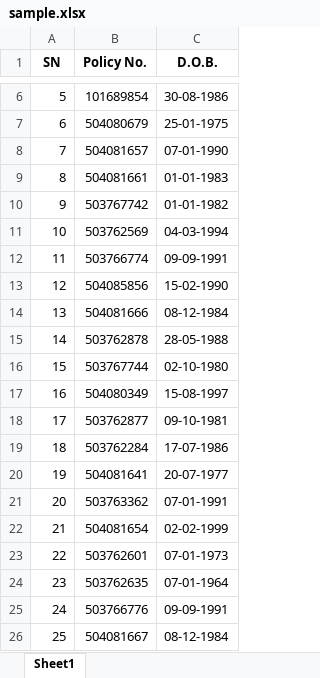
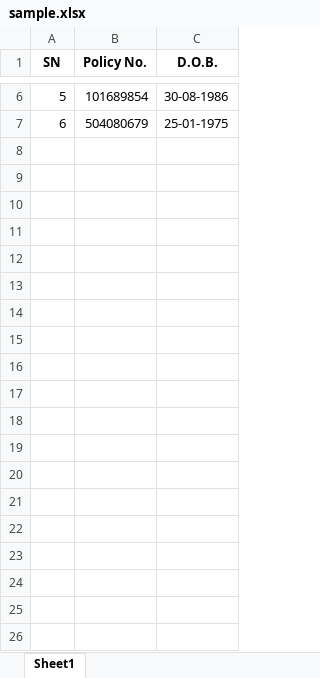
Before and after one commit to n10aparna/LIC_Automation_Project, an Excel workbook: data/sample.xlsx, sheet Sheet1, drawn as a sheet; only a part is shown, gaps mark what is left out; values as stored, in another font and other column widths than the file's, no borders; the diff covers the shown part only; the diff names each change by its address in the sheet, - before the commit and + after, or states it on an @@ line.

Commit message:
Initial commit

```diff
--- a/data/sample.xlsx (sheet Sheet1)
+++ b/data/sample.xlsx (sheet Sheet1)
-row 8: 7 | 504081657 | 07-01-1990
-row 9: 8 | 504081661 | 01-01-1983
-row 10: 9 | 503767742 | 01-01-1982
-row 11: 10 | 503762569 | 04-03-1994
-row 12: 11 | 503766774 | 09-09-1991
-row 13: 12 | 504085856 | 15-02-1990
-row 14: 13 | 504081666 | 08-12-1984
-row 15: 14 | 503762878 | 28-05-1988
-row 16: 15 | 503767744 | 02-10-1980
-row 17: 16 | 504080349 | 15-08-1997
-row 18: 17 | 503762877 | 09-10-1981
-row 19: 18 | 503762284 | 17-07-1986
-row 20: 19 | 504081641 | 20-07-1977
-row 21: 20 | 503763362 | 07-01-1991
-row 22: 21 | 504081654 | 02-02-1999
-row 23: 22 | 503762601 | 07-01-1973
-row 24: 23 | 503762635 | 07-01-1964
-row 25: 24 | 503766776 | 09-09-1991
-row 26: 25 | 504081667 | 08-12-1984
```
Also changed, not shown: 76 removed rows elsewhere in this sheet.
